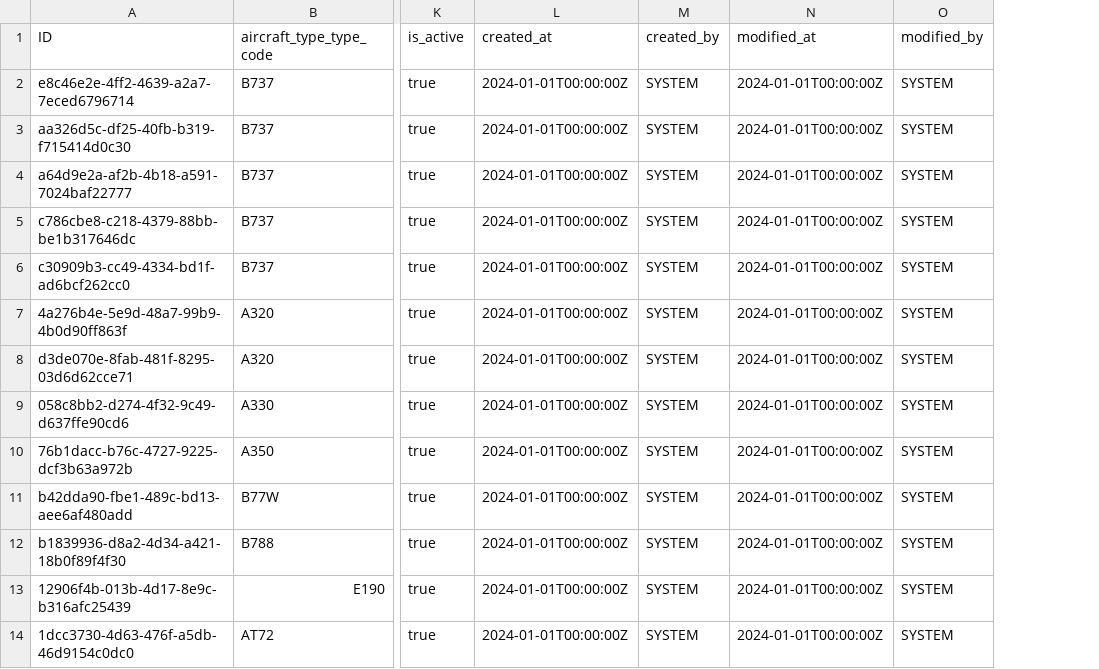
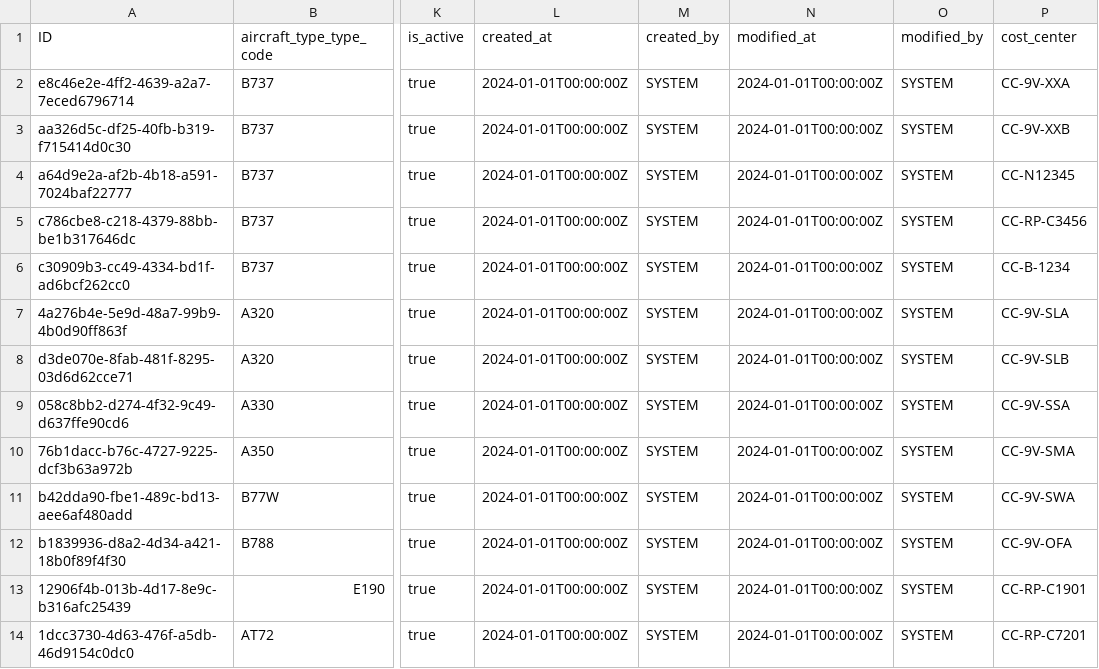
Before and after one commit to kalpesh0304/FuelSphere, a CSV file: db/data/fuelsphere-FLEET_REGISTRY.csv, drawn as a sheet; only a part is shown, gaps mark what is left out; the diff names each change by its address in the sheet, - before the commit and + after, or states it on an @@ line.

```diff
--- a/db/data/fuelsphere-FLEET_REGISTRY.csv
+++ b/db/data/fuelsphere-FLEET_REGISTRY.csv
+column P (cost_center), rows 2-14: CC-9V-XXA | CC-9V-XXB | CC-N12345 | CC-RP-C3456 | CC-B-1234 | CC-9V-SLA | CC-9V-SLB | CC-9V-SSA | CC-9V-SMA | CC-9V-SWA | CC-9V-OFA | CC-RP-C1901 | CC-RP-C7201
```
Also changed, not shown: 3 other files.
